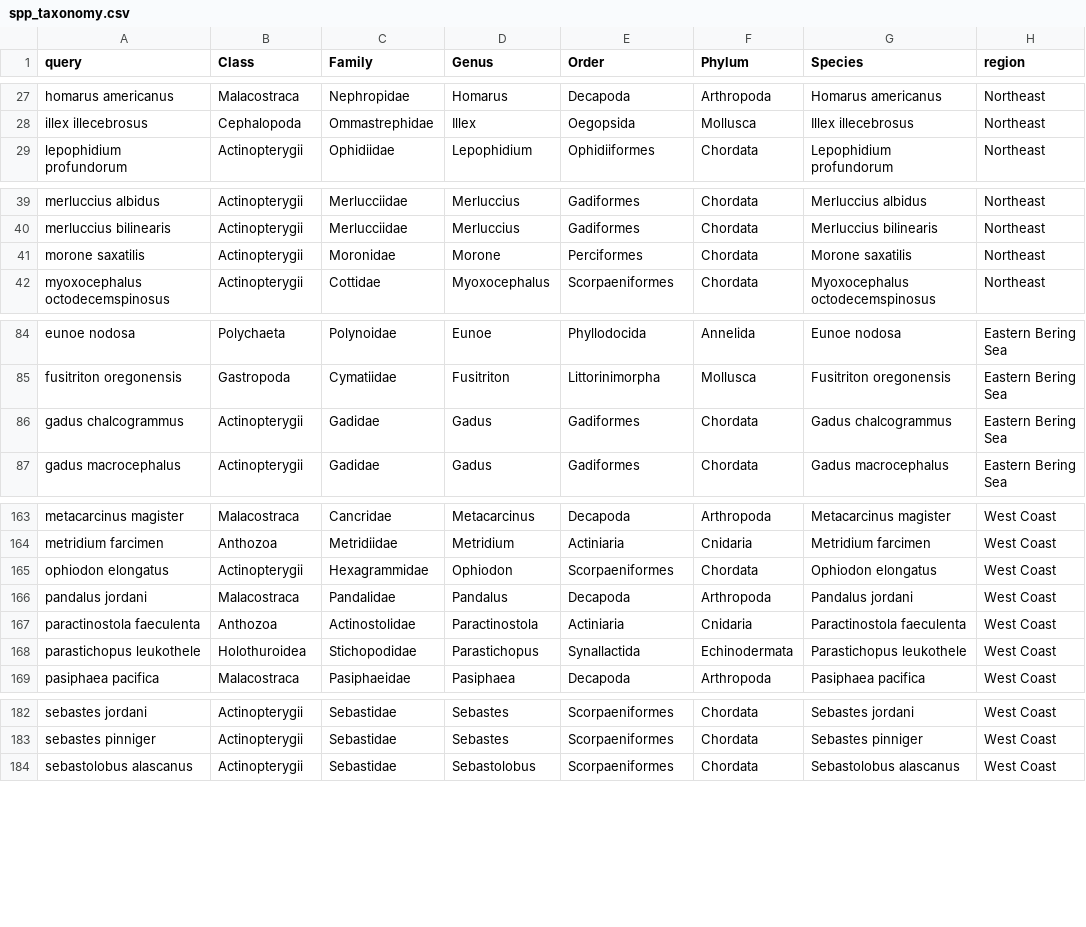
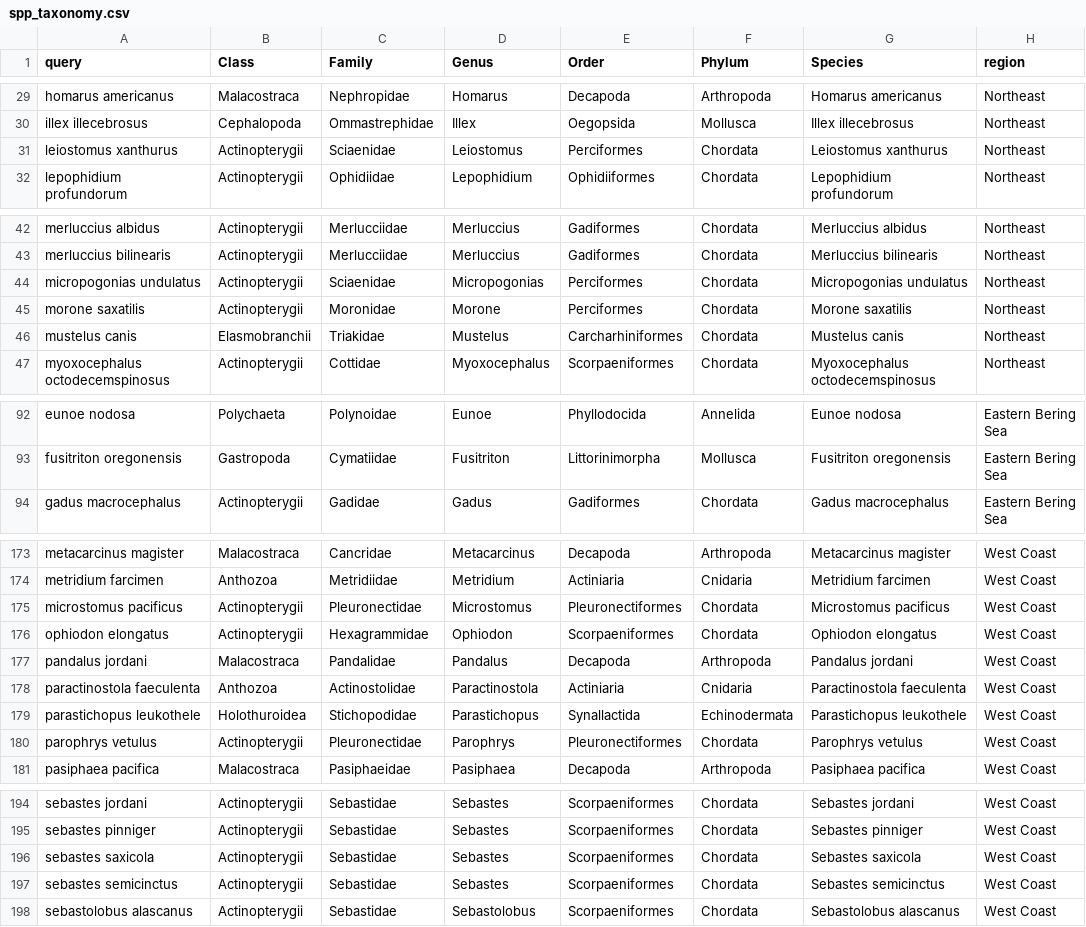
Before and after one commit to afredston/range-edge-niches, a CSV file: processed-data/spp_taxonomy.csv, drawn as a sheet; only a part is shown, gaps mark what is left out; removed rows and columns are numbered as before the commit, all else as after; the diff covers the shown part only; the diff names each change by its address in the sheet, - before the commit and + after, or states it on an @@ line.

```diff
--- a/processed-data/spp_taxonomy.csv
+++ b/processed-data/spp_taxonomy.csv
+row 31: leiostomus xanthurus | Actinopterygii | Sciaenidae | Leiostomus | Perciformes | Chordata | Leiostomus xanthurus | Northeast
+row 44: micropogonias undulatus | Actinopterygii | Sciaenidae | Micropogonias | Perciformes | Chordata | Micropogonias undulatus | Northeast
+row 46: mustelus canis | Elasmobranchii | Triakidae | Mustelus | Carcharhiniformes | Chordata | Mustelus canis | Northeast
-row 86: gadus chalcogrammus | Actinopterygii | Gadidae | Gadus | Gadiformes | Chordata | Gadus chalcogrammus | Eastern Bering Sea
+row 175: microstomus pacificus | Actinopterygii | Pleuronectidae | Microstomus | Pleuronectiformes | Chordata | Microstomus pacificus | West Coast
+row 180: parophrys vetulus | Actinopterygii | Pleuronectidae | Parophrys | Pleuronectiformes | Chordata | Parophrys vetulus | West Coast
+row 196: sebastes saxicola | Actinopterygii | Sebastidae | Sebastes | Scorpaeniformes | Chordata | Sebastes saxicola | West Coast
+row 197: sebastes semicinctus | Actinopterygii | Sebastidae | Sebastes | Scorpaeniformes | Chordata | Sebastes semicinctus | West Coast
```
Also changed, not shown: 11 added rows and 3 removed rows elsewhere in this file, 9 other files.
